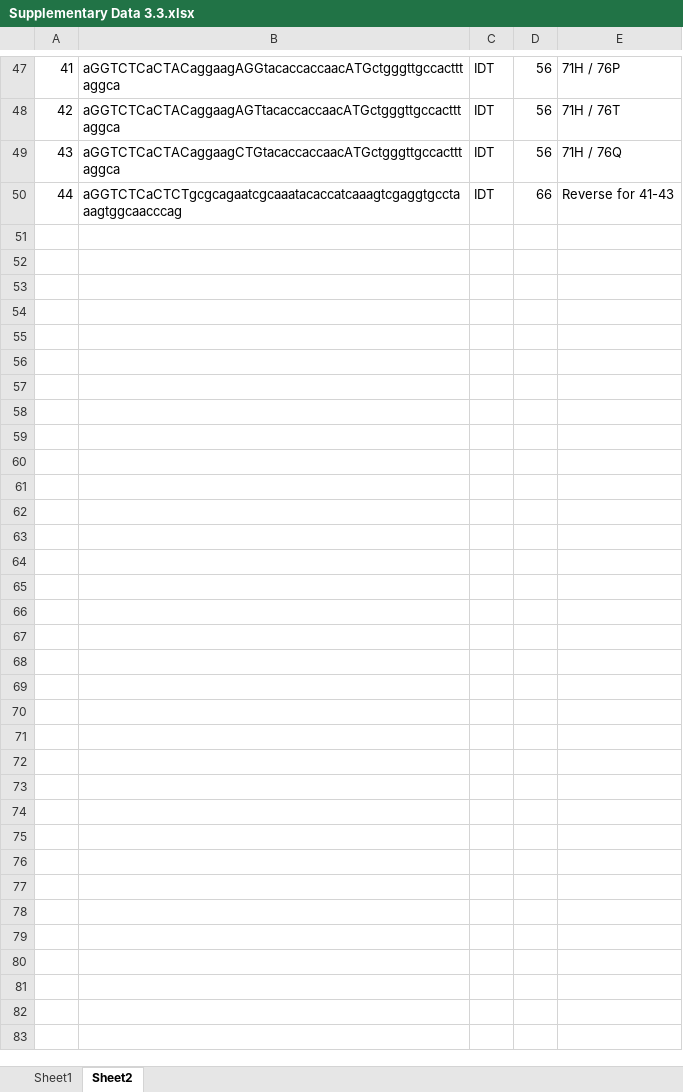
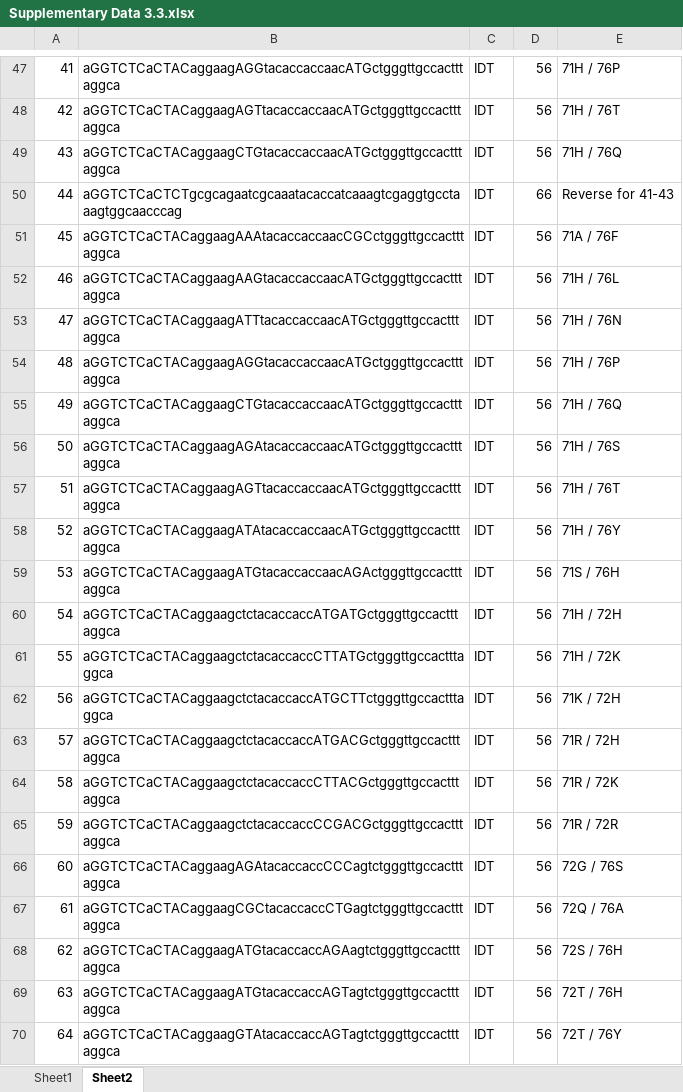
Before and after one commit to echartma/HartmanThesis, an Excel workbook: Supplementary Data 3.3.xlsx, sheet Sheet2, drawn as a sheet; only a part is shown, gaps mark what is left out; values as stored, in another font and other column widths than the file's, no borders; the diff names each change by its address in the sheet, - before the commit and + after, or states it on an @@ line.

Commit message:
Add files via upload

```diff
--- a/Supplementary Data 3.3.xlsx (sheet Sheet2)
+++ b/Supplementary Data 3.3.xlsx (sheet Sheet2)
+row 51: 45 | aGGTCTCaCTACaggaagAAAtacaccaccaacCGCctgggttgccactttaggca | IDT | 56 | 71A / 76F
+row 52: 46 | aGGTCTCaCTACaggaagAAGtacaccaccaacATGctgggttgccactttaggca | IDT | 56 | 71H / 76L
+row 53: 47 | aGGTCTCaCTACaggaagATTtacaccaccaacATGctgggttgccactttaggca | IDT | 56 | 71H / 76N
+row 54: 48 | aGGTCTCaCTACaggaagAGGtacaccaccaacATGctgggttgccactttaggca | IDT | 56 | 71H / 76P
+row 55: 49 | aGGTCTCaCTACaggaagCTGtacaccaccaacATGctgggttgccactttaggca | IDT | 56 | 71H / 76Q
+row 56: 50 | aGGTCTCaCTACaggaagAGAtacaccaccaacATGctgggttgccactttaggca | IDT | 56 | 71H / 76S
+row 57: 51 | aGGTCTCaCTACaggaagAGTtacaccaccaacATGctgggttgccactttaggca | IDT | 56 | 71H / 76T
+row 58: 52 | aGGTCTCaCTACaggaagATAtacaccaccaacATGctgggttgccactttaggca | IDT | 56 | 71H / 76Y
+row 59: 53 | aGGTCTCaCTACaggaagATGtacaccaccaacAGActgggttgccactttaggca | IDT | 56 | 71S / 76H
+row 60: 54 | aGGTCTCaCTACaggaagctctacaccaccATGATGctgggttgccactttaggca | IDT | 56 | 71H / 72H
+row 61: 55 | aGGTCTCaCTACaggaagctctacaccaccCTTATGctgggttgccactttaggca | IDT | 56 | 71H / 72K
+row 62: 56 | aGGTCTCaCTACaggaagctctacaccaccATGCTTctgggttgccactttaggca | IDT | 56 | 71K / 72H
+row 63: 57 | aGGTCTCaCTACaggaagctctacaccaccATGACGctgggttgccactttaggca | IDT | 56 | 71R / 72H
+row 64: 58 | aGGTCTCaCTACaggaagctctacaccaccCTTACGctgggttgccactttaggca | IDT | 56 | 71R / 72K
+row 65: 59 | aGGTCTCaCTACaggaagctctacaccaccCCGACGctgggttgccactttaggca | IDT | 56 | 71R / 72R
+row 66: 60 | aGGTCTCaCTACaggaagAGAtacaccaccCCCagtctgggttgccactttaggca | IDT | 56 | 72G / 76S
+row 67: 61 | aGGTCTCaCTACaggaagCGCtacaccaccCTGagtctgggttgccactttaggca | IDT | 56 | 72Q / 76A
+row 68: 62 | aGGTCTCaCTACaggaagATGtacaccaccAGAagtctgggttgccactttaggca | IDT | 56 | 72S / 76H
+row 69: 63 | aGGTCTCaCTACaggaagATGtacaccaccAGTagtctgggttgccactttaggca | IDT | 56 | 72T / 76H
+row 70: 64 | aGGTCTCaCTACaggaagGTAtacaccaccAGTagtctgggttgccactttaggca | IDT | 56 | 72T / 76Y
```
